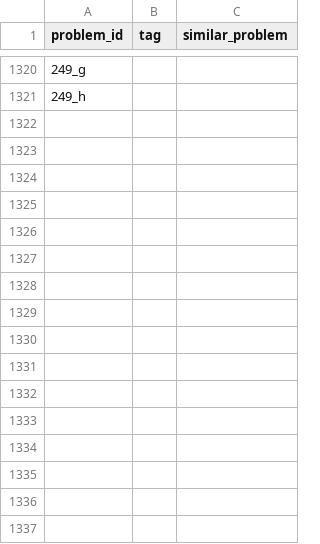
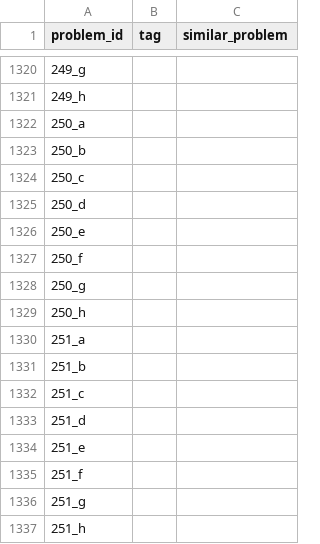
Before and after one commit to dakkenkd/AtCoder, a CSV file: atcoder_tag.csv, drawn as a sheet; only a part is shown, gaps mark what is left out; the diff names each change by its address in the sheet, - before the commit and + after, or states it on an @@ line.

Commit message:
add tag table

```diff
--- a/atcoder_tag.csv
+++ b/atcoder_tag.csv
+row 1322: 250_a
+row 1323: 250_b
+row 1324: 250_c
+row 1325: 250_d
+row 1326: 250_e
+row 1327: 250_f
+row 1328: 250_g
+row 1329: 250_h
+row 1330: 251_a
+row 1331: 251_b
+row 1332: 251_c
+row 1333: 251_d
+row 1334: 251_e
+row 1335: 251_f
+row 1336: 251_g
+row 1337: 251_h
```
